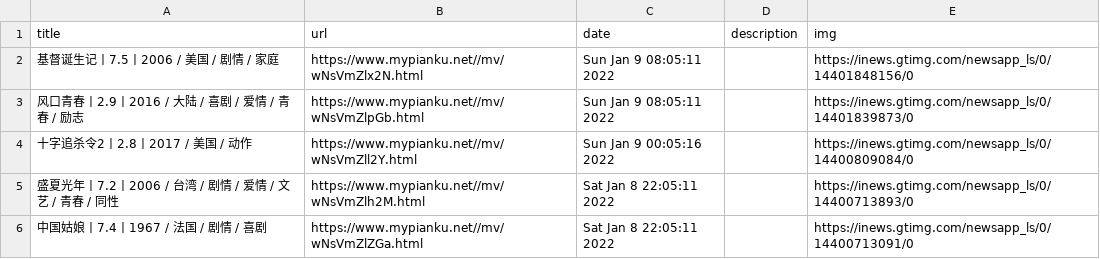
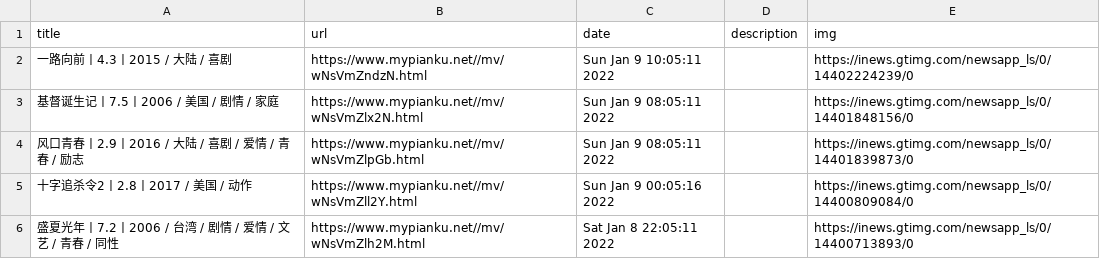
Before and after one commit to c-chen0902/rss, a CSV file: pianku_movies.csv, drawn as a sheet; only a part is shown; the shorter side is filled out with more unchanged rows.

```diff
--- a/pianku_movies.csv
+++ b/pianku_movies.csv
@@ -1,2 +1,3 @@
 title,url,date,description,img
+一路向前丨4.3丨2015 / 大陆 / 喜剧,https://www.mypianku.net//mv/wNsVmZndzN.html,Sun Jan  9 10:05:11 2022,,https://inews.gtimg.com/newsapp_ls/0/14402224239/0
 基督诞生记丨7.5丨2006 / 美国 / 剧情 / 家庭,https://www.mypianku.net//mv/wNsVmZlx2N.html,Sun Jan  9 08:05:11 2022,,https://inews.gtimg.com/newsapp_ls/0/14401848156/0
```
Also changed, not shown: pianku_movies_hot.csv, 27 other files.
